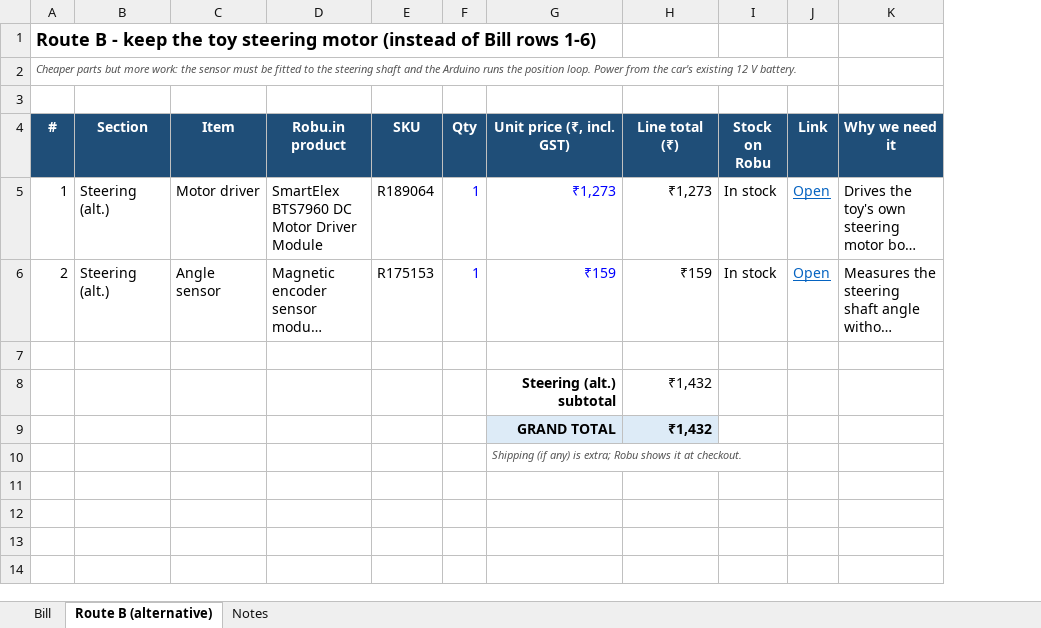
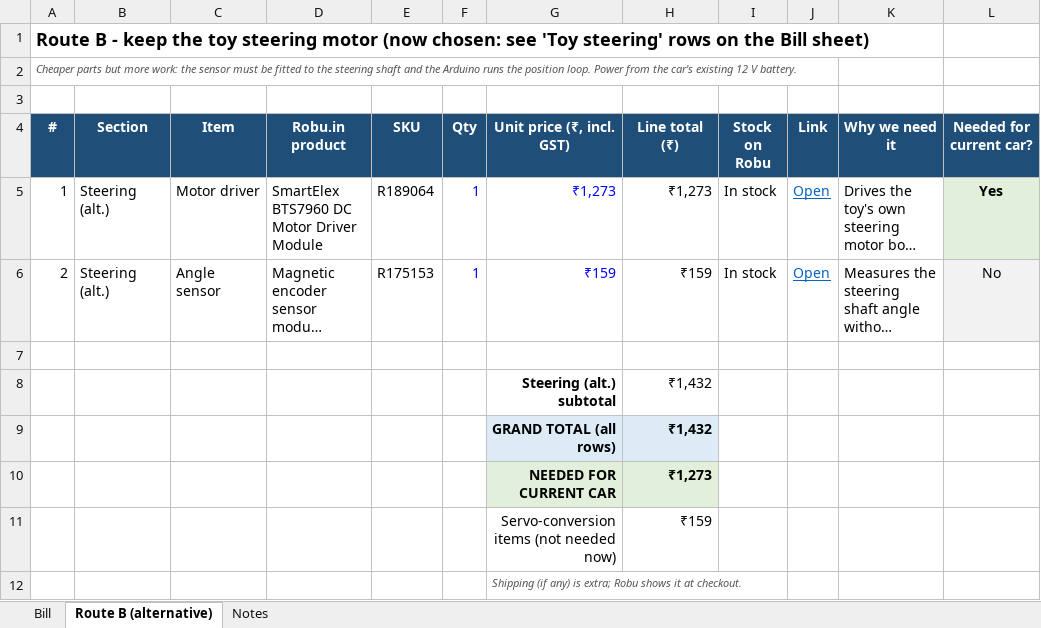
Before and after one commit to sujal128005/navya_autonomouscar, an Excel workbook: docs/navya_bill_robu.xlsx, sheet Route B (alternative), drawn as a sheet; long unchanged cells end in …; values as stored, in another font and other column widths than the file's, no borders; the diff names each change by its address in the sheet, - before the commit and + after, or states it on an @@ line.

```diff
--- a/docs/navya_bill_robu.xlsx (sheet Route B (alternative))
+++ b/docs/navya_bill_robu.xlsx (sheet Route B (alternative))
+column L (Needed for current car?), rows 5-6: Yes | No
-A1 (#): …steering motor (instead of Bill rows 1-6)
+A1 (#): …steering motor (now chosen: see 'Toy steering' rows on the Bill sheet)
-G9 (Unit price (₹, incl. GST)): GRAND TOTAL
+G9 (Unit price (₹, incl. GST)): GRAND TOTAL (all rows)
+row 10:  |  |  |  |  |  | NEEDED FOR CURRENT CAR | ₹1,273
+row 11:  |  |  |  |  |  | Servo-conversion items (not needed now) | ₹159
```
Also changed, not shown: sheet Bill, sheet Notes, formulas that keep their value.
